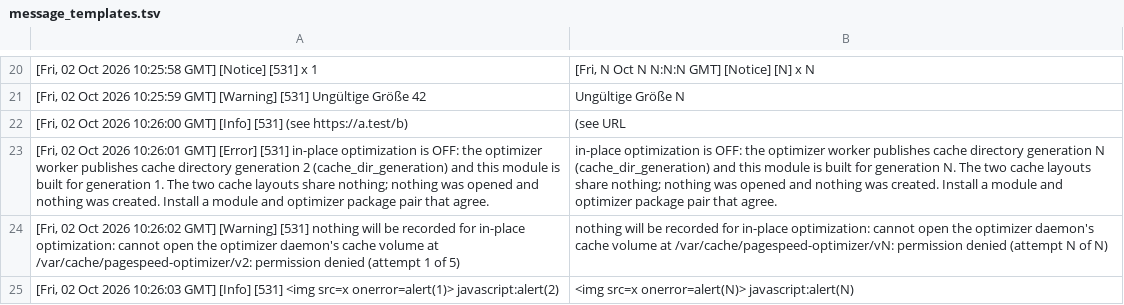
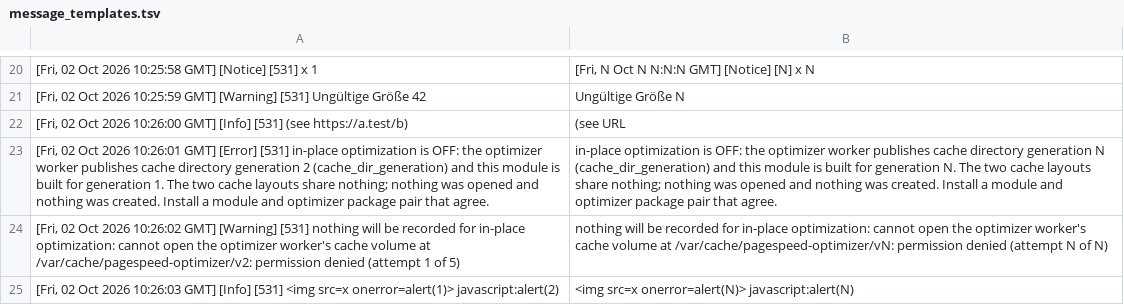
Before and after one commit to We-Amp/mod_pagespeed, a TSV file: pagespeed/system/console/test-fixtures/message_templates.tsv, drawn as a sheet; only a part is shown, gaps mark what is left out; the diff names each change by its address in the sheet, - before the commit and + after, or states it on an @@ line.

Commit message:
fix(system): say optimizer or worker, not daemon, in module messages
The module's operator-facing log and error texts still called the
optimizer "the daemon" or "the optimizer daemon" after the admin
console moved to optimizer/worker wording: the refuse-to-start
message for a split cache volume, the volume-open and
volume-replacement messages, the socket reachability texts, the
library-loading errors, the nginx reload warning, the deprecated
in_place_optimize_for_browser warning and the /v1/daemon/* proxy's
error bodies, and on IIS the split-volume event-log entry, the
"IISpeed is not running" error page and the in-place serve log
lines. They now use the console's words ("the optimizer worker",
"the optimizer", "module and optimizer package pair"), so the
package-pair refusals give the same advice in the same words on
every port. Where "the worker" would sit beside the web server's
own worker processes or worker identity, the texts say "the
optimizer" instead. Directives, statistics, endpoint paths, error
codes and header tokens keep their daemon spellings; the
cache-generation refusal and its console template stay with the
console-wording change that already covers them (#248).

Tests and fixtures that assert or sample the reworded texts follow,
including the message_templates.tsv rows in both copies (no bundled
console source changes, so the admin console bundle is untouched).
The upgrade test and the EL9 SELinux rehearsal match the volume-open
signature in either wording, so logs from older modules still hit.

Release-Note: CHANGELOG.md

```diff
--- a/pagespeed/system/console/test-fixtures/message_templates.tsv
+++ b/pagespeed/system/console/test-fixtures/message_templates.tsv
-A24: …the optimizer daemon's cache volume…
+A24: …the optimizer worker's cache volume…
-B24: …the optimizer daemon's cache volume…
+B24: …the optimizer worker's cache volume…
```
Also changed, not shown: 18 other files.
